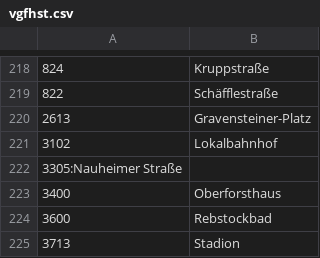
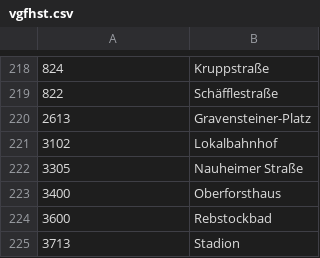
Before and after one commit to baeuchle/ds100bot, a CSV file: data_sources/vgfhst.csv, drawn as a sheet; only a part is shown, gaps mark what is left out; removed rows and columns are numbered as before the commit, all else as after; the diff names each change by its address in the sheet, - before the commit and + after, or states it on an @@ line.

Commit message:
FIX VGFhst

```diff
--- a/data_sources/vgfhst.csv
+++ b/data_sources/vgfhst.csv
-row 222: 3305:Nauheimer Straße
+row 222: 3305 | Nauheimer Straße
```
